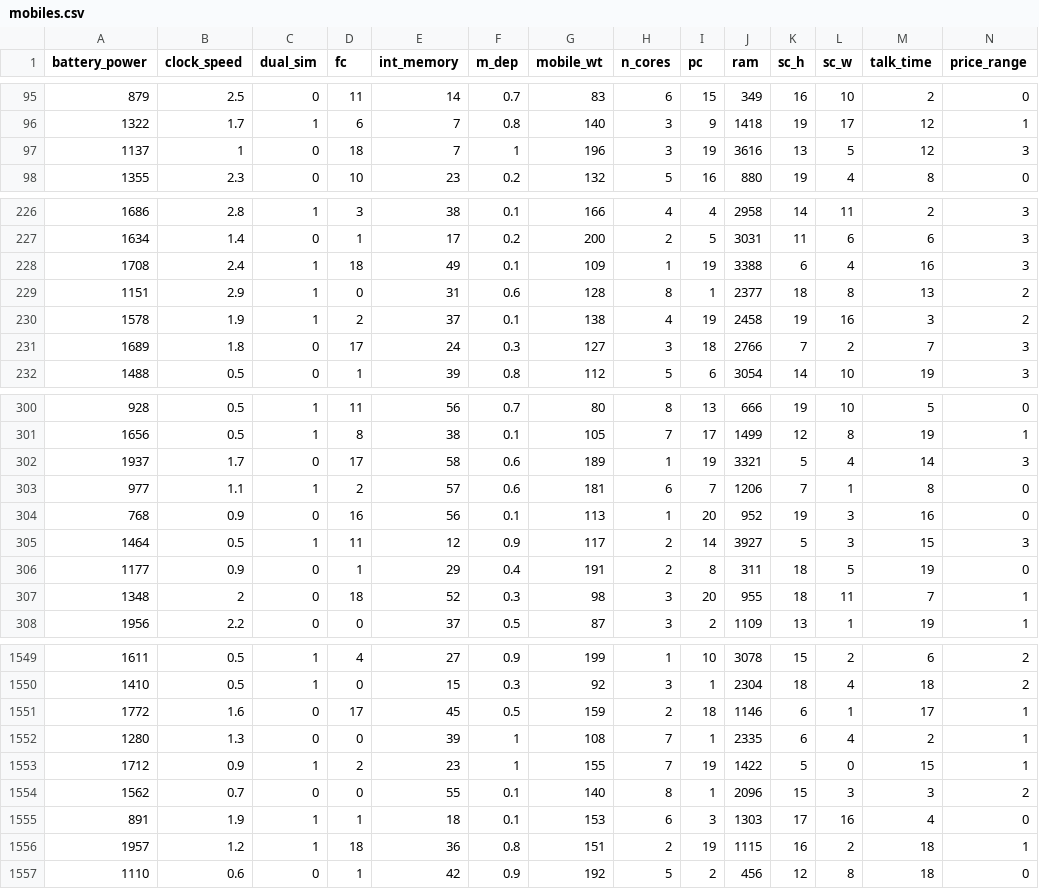
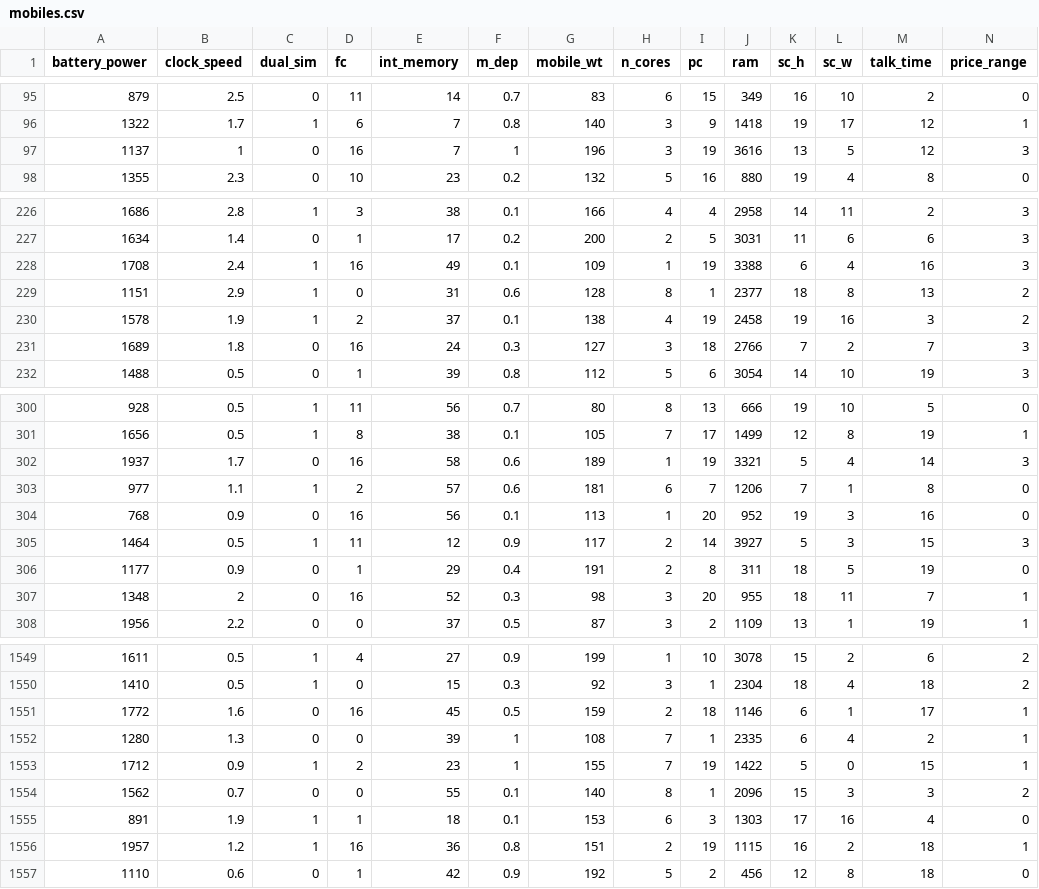
Before and after one commit to jeljov/IS2024, a CSV file: kNN/data/mobiles.csv, drawn as a sheet; only a part is shown, gaps mark what is left out; the diff covers the shown part only.

Commit message:
Minor edits in kNN code and data

```diff
--- a/kNN/data/mobiles.csv
+++ b/kNN/data/mobiles.csv
@@ -96,3 +96,3 @@
 1322,1.7,1,6,7,0.8,140,3,9,1418,19,17,12,1
-1137,1,0,18,7,1,196,3,19,3616,13,5,12,3
+1137,1,0,16,7,1,196,3,19,3616,13,5,12,3
 1355,2.3,0,10,23,0.2,132,5,16,880,19,4,8,0
@@ -227,6 +227,6 @@
 1634,1.4,0,1,17,0.2,200,2,5,3031,11,6,6,3
-1708,2.4,1,18,49,0.1,109,1,19,3388,6,4,16,3
+1708,2.4,1,16,49,0.1,109,1,19,3388,6,4,16,3
 1151,2.9,1,0,31,0.6,128,8,1,2377,18,8,13,2
 1578,1.9,1,2,37,0.1,138,4,19,2458,19,16,3,2
-1689,1.8,0,17,24,0.3,127,3,18,2766,7,2,7,3
+1689,1.8,0,16,24,0.3,127,3,18,2766,7,2,7,3
 1488,0.5,0,1,39,0.8,112,5,6,3054,14,10,19,3
@@ -301,3 +301,3 @@
 1656,0.5,1,8,38,0.1,105,7,17,1499,12,8,19,1
-1937,1.7,0,17,58,0.6,189,1,19,3321,5,4,14,3
+1937,1.7,0,16,58,0.6,189,1,19,3321,5,4,14,3
 977,1.1,1,2,57,0.6,181,6,7,1206,7,1,8,0
@@ -306,3 +306,3 @@
 1177,0.9,0,1,29,0.4,191,2,8,311,18,5,19,0
-1348,2,0,18,52,0.3,98,3,20,955,18,11,7,1
+1348,2,0,16,52,0.3,98,3,20,955,18,11,7,1
 1956,2.2,0,0,37,0.5,87,3,2,1109,13,1,19,1
@@ -1550,3 +1550,3 @@
 1410,0.5,1,0,15,0.3,92,3,1,2304,18,4,18,2
-1772,1.6,0,17,45,0.5,159,2,18,1146,6,1,17,1
+1772,1.6,0,16,45,0.5,159,2,18,1146,6,1,17,1
 1280,1.3,0,0,39,1,108,7,1,2335,6,4,2,1
@@ -1555,3 +1555,3 @@
 891,1.9,1,1,18,0.1,153,6,3,1303,17,16,4,0
-1957,1.2,1,18,36,0.8,151,2,19,1115,16,2,18,1
+1957,1.2,1,16,36,0.8,151,2,19,1115,16,2,18,1
 1110,0.6,0,1,42,0.9,192,5,2,456,12,8,18,0
```
Also changed, not shown: 11 edited cells elsewhere in this file, 2 other files.
